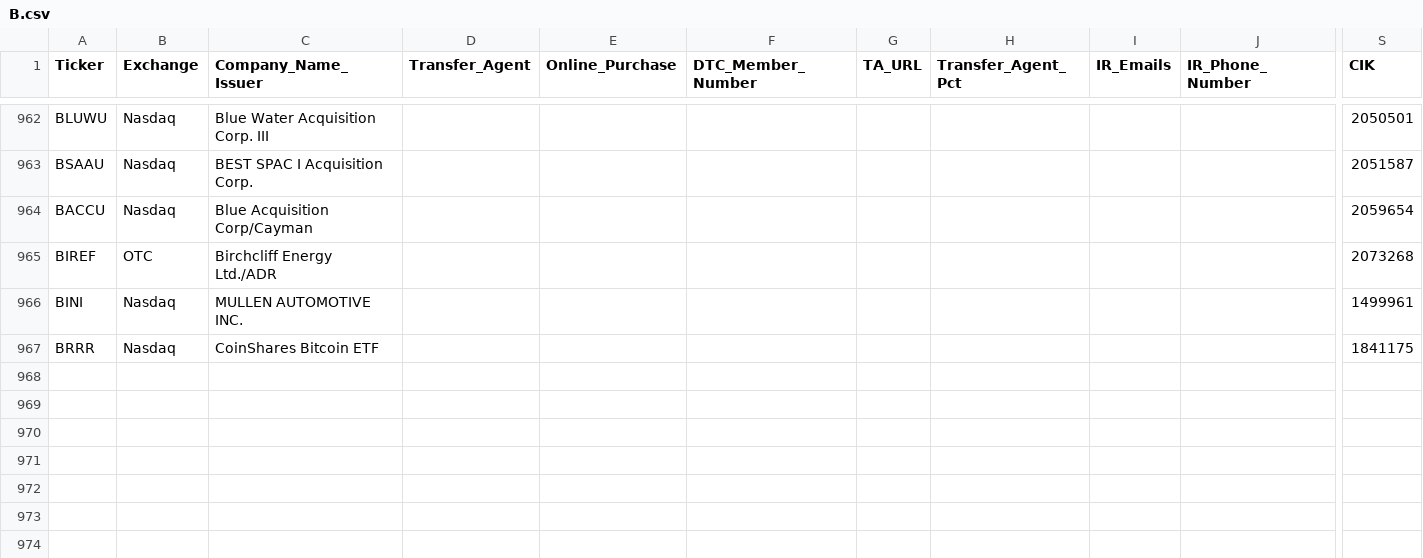
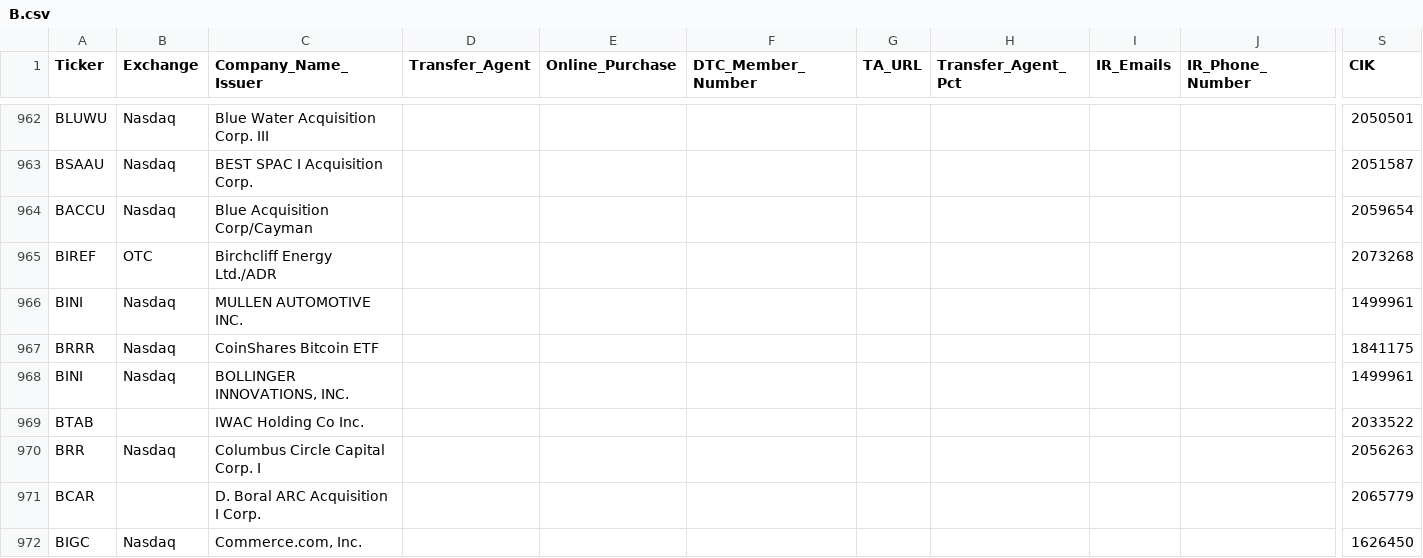
Before and after one commit to WhyDRS/Database, a CSV file: data/Issuers/Main-Database-CSV-Files/B.csv, drawn as a sheet; only a part is shown, gaps mark what is left out; rows hold the shown columns only; the diff covers the shown part only; the diff names each change by its address in the sheet, - before the commit and + after, or states it on an @@ line.

```diff
--- a/data/Issuers/Main-Database-CSV-Files/B.csv
+++ b/data/Issuers/Main-Database-CSV-Files/B.csv
+row 968: BINI | Nasdaq | BOLLINGER INNOVATIONS, INC. |  |  |  |  |  |  |  | 1499961
+row 969: BTAB |  | IWAC Holding Co Inc. |  |  |  |  |  |  |  | 2033522
+row 970: BRR | Nasdaq | Columbus Circle Capital Corp. I |  |  |  |  |  |  |  | 2056263
+row 971: BCAR |  | D. Boral ARC Acquisition I Corp. |  |  |  |  |  |  |  | 2065779
+row 972: BIGC | Nasdaq | Commerce.com, Inc. |  |  |  |  |  |  |  | 1626450
```
Also changed, not shown: 4 added rows and 3 edited cells elsewhere in this file, data/Issuers/Main-Database-CSV-Files/I.csv, data/Issuers/Main-Database-CSV-Files/M.csv, 21 other files.
